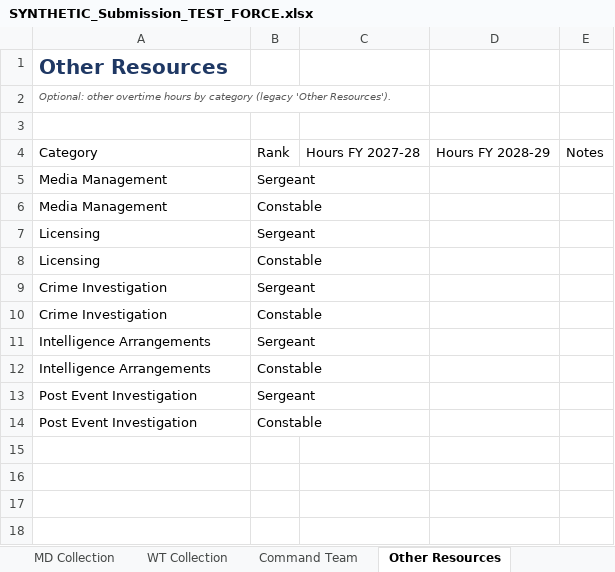
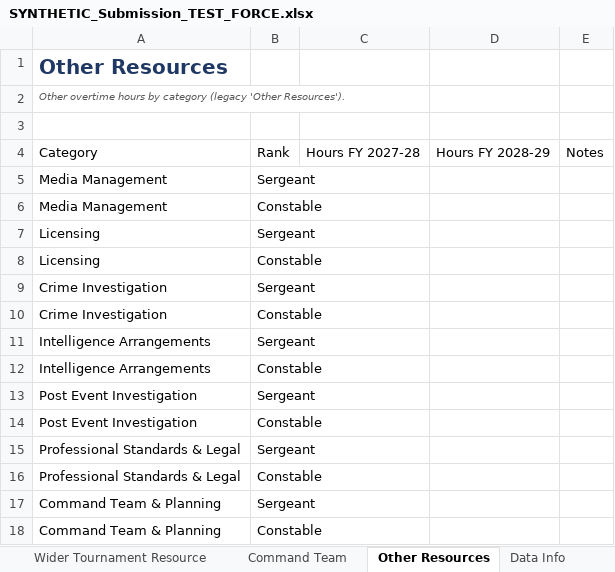
Before and after one commit to akbar786-ctrl/swiftflow-sites, an Excel workbook: euro2028/output/samples/SYNTHETIC_Submission_TEST_FORCE.xlsx, sheet Other Resources, drawn as a sheet; values as stored, in another font and other column widths than the file's, no borders; table styles not drawn; the diff names each change by its address in the sheet, - before the commit and + after, or states it on an @@ line.

```diff
--- a/euro2028/output/samples/SYNTHETIC_Submission_TEST_FORCE.xlsx (sheet Other Resources)
+++ b/euro2028/output/samples/SYNTHETIC_Submission_TEST_FORCE.xlsx (sheet Other Resources)
-sheet tab: WT Collection
+sheet tab: Wider Tournament Resource
+sheet tab: Data Info
-A2: Optional: other overtime hours…
+A2: Other overtime hours…
+row 15: Professional Standards & Legal | Sergeant
+row 16: Professional Standards & Legal | Constable
+row 17: Command Team & Planning | Sergeant
+row 18: Command Team & Planning | Constable
```
Also changed, not shown: sheet Match Day Resource, sheet Wider Tournament Resource, sheet Cover, sheet Command Team, sheet Guidance, other sheet tabs, hidden cells, euro2028/output/E28_Reference_Tables.xlsx, 35 other files.
